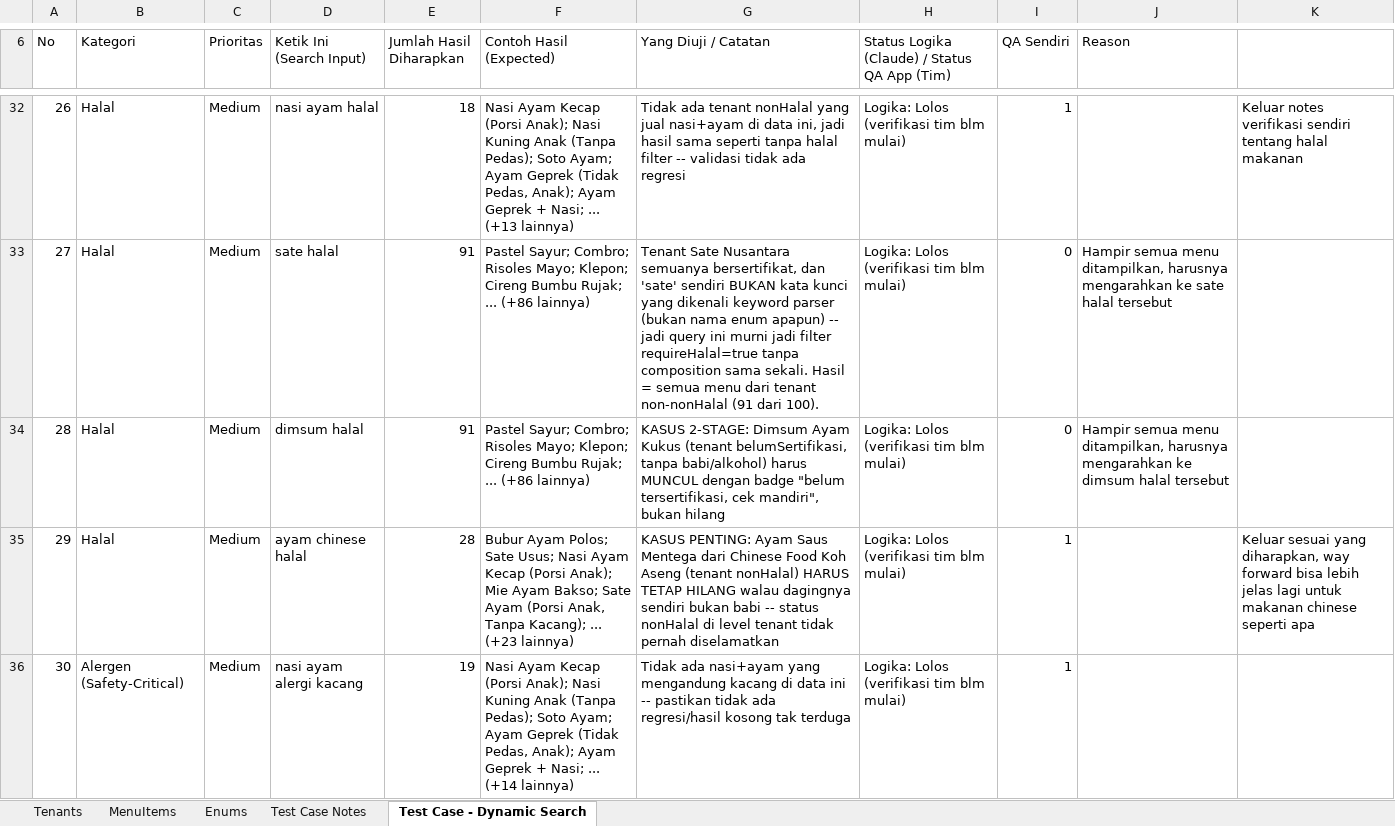
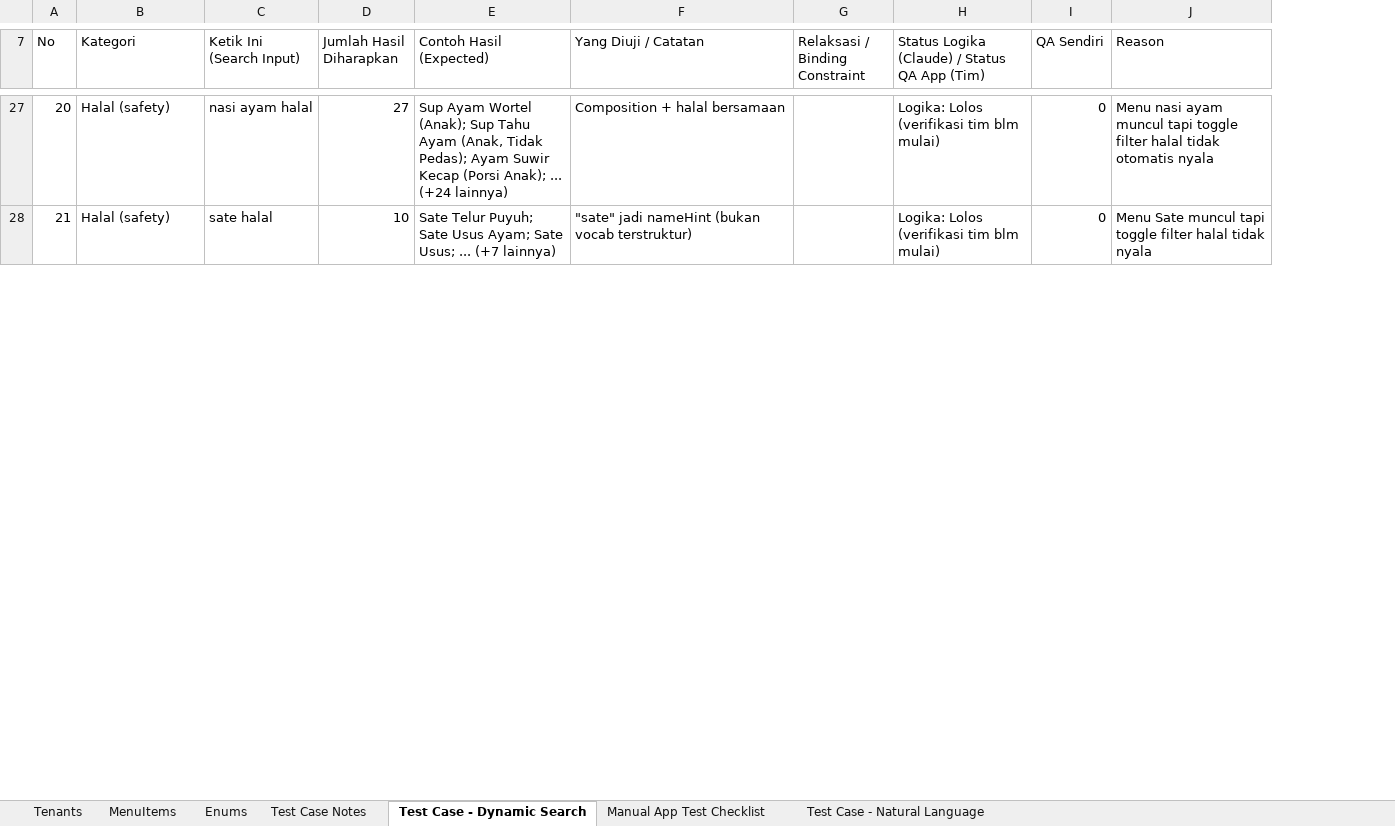
Before and after one commit to stepanusimnuel/Maem, an Excel workbook: DummyData_SwiftData.xlsx, sheet Test Case - Dynamic Search, drawn as a sheet; only a part is shown, gaps mark what is left out; values as stored, in another font and other column widths than the file's, no cell formats; removed rows and columns are numbered as before the commit, all else as after; the diff covers the shown part only; the diff names each change by its address in the sheet, - before the commit and + after, or states it on an @@ line.

Commit message:
(test) re-verify Dynamic Search test cases after ranking refinement
Re-ran rows #1, #4, #6, #7, #9, #12, #13, #36 through the updated
RecommendationEngine (cook-method hard filter, preferHealthy excludes
fried, name-relevance ranking). Confirms the cook-method fix for
"ayam bakar"/"ikan bakar"/"gak berminyak", and name relevance now
lifts "Nasi Ayam Kecap" for "nasi ayam". Flags a real remaining gap
on rows #12/#13: actual "Roti Bakar" menu items are tagged
cookMethod=.roasted, not .grilled, so "roti bakar"/"cumi bakar"
still fall through to relaxation instead of surfacing intended
dishes - a vocabulary gap, not fixed by this change.

```diff
--- a/DummyData_SwiftData.xlsx (sheet Test Case - Dynamic Search)
+++ b/DummyData_SwiftData.xlsx (sheet Test Case - Dynamic Search)
+sheet tab: Manual App Test Checklist
+sheet tab: Test Case - Natural Language
-column C (Prioritas), rows 32-33: Medium | Medium
+column G (Relaksasi / Binding Constraint), empty
-column K, row 32: Keluar notes verifikasi sendiri tentang halal makanan
@@ column A (No) renumbered between rows 2 and 52 @@
-B27:B28 (Kategori): Halal
+B27:B28 (Kategori): Halal (safety)
-D27 (Jumlah Hasil Diharapkan): 18
+D27 (Jumlah Hasil Diharapkan): 27
-E27 (Contoh Hasil (Expected)): Nasi Ayam Kecap (Porsi Anak); Nasi Kuning Anak (Tanpa Pedas); Soto Ayam; Ayam Geprek (Tidak Pedas, Anak); Ayam Geprek + Nasi; ... (+13 lainnya)
+E27 (Contoh Hasil (Expected)): Sup Ayam Wortel (Anak); Sup Tahu Ayam (Anak, Tidak Pedas); Ayam Suwir Kecap (Porsi Anak); ... (+24 lainnya)
-F27 (Yang Diuji / Catatan): Tidak ada tenant nonHalal yang jual nasi+ayam di data ini, jadi hasil sama seperti tanpa halal filter -- validasi tidak ada regresi
+F27 (Yang Diuji / Catatan): Composition + halal bersamaan
-I27 (QA Sendiri): 1
+I27 (QA Sendiri): 0
-J27 (Reason): (empty)
+J27 (Reason): Menu nasi ayam muncul tapi toggle filter halal tidak otomatis nyala
-D28 (Jumlah Hasil Diharapkan): 91
+D28 (Jumlah Hasil Diharapkan): 10
-E28 (Contoh Hasil (Expected)): Pastel Sayur; Combro; Risoles Mayo; Klepon; Cireng Bumbu Rujak; ... (+86 lainnya)
+E28 (Contoh Hasil (Expected)): Sate Telur Puyuh; Sate Usus Ayam; Sate Usus; ... (+7 lainnya)
-F28 (Yang Diuji / Catatan): Tenant Sate Nusantara semuanya bersertifikat, dan 'sate' sendiri BUKAN kata kunci yang dikenali keyword parser (bukan nama enum apapun) -- jadi query ini murni jadi filter requireHalal=true tanpa composition sama sekali. Hasil = semua menu dari tenant non-nonHalal (91 dari 100).
+F28 (Yang Diuji / Catatan): "sate" jadi nameHint (bukan vocab terstruktur)
-J28 (Reason): Hampir semua menu ditampilkan, harusnya mengarahkan ke sate halal tersebut
+J28 (Reason): Menu Sate muncul tapi toggle filter halal tidak nyala
-row 34: 28 | Halal | Medium | dimsum halal | 91 | Pastel Sayur; Combro; Risoles Mayo; Klepon; Cireng Bumbu Rujak; ... (+86 lainnya) | KASUS 2-STAGE: Dimsum Ayam Kukus (tenant belumSertifikasi, tanpa babi/alkohol) harus MUNCUL dengan badge "belum tersertifikasi, cek mandiri", bukan hilang | Logika: Lolos (verifikasi tim blm mulai) | 0 | Hampir semua menu ditampilkan, harusnya mengarahkan ke dimsum halal tersebut
-row 35: 29 | Halal | Medium | ayam chinese halal | 28 | Bubur Ayam Polos; Sate Usus; Nasi Ayam Kecap (Porsi Anak); Mie Ayam Bakso; Sate Ayam (Porsi Anak, Tanpa Kacang); ... (+23 lainnya) | KASUS PENTING: Ayam Saus Mentega dari Chinese Food Koh Aseng (tenant nonHalal) HARUS TETAP HILANG walau dagingnya sendiri bukan babi -- status nonHalal di level tenant tidak pernah diselamatkan | Logika: Lolos (verifikasi tim blm mulai) | 1 |  | Keluar sesuai yang diharapkan, way forward bisa lebih jelas lagi untuk makanan chinese seperti apa
-row 36: 30 | Alergen (Safety-Critical) | Medium | nasi ayam alergi kacang | 19 | Nasi Ayam Kecap (Porsi Anak); Nasi Kuning Anak (Tanpa Pedas); Soto Ayam; Ayam Geprek (Tidak Pedas, Anak); Ayam Geprek + Nasi; ... (+14 lainnya) | Tidak ada nasi+ayam yang mengandung kacang di data ini -- pastikan tidak ada regresi/hasil kosong tak terduga | Logika: Lolos (verifikasi tim blm mulai) | 1
```
Also changed, not shown: 35 added rows, 35 removed rows, 35 edited cells and merged cells elsewhere in this sheet, sheet MenuItems, cell formats.
